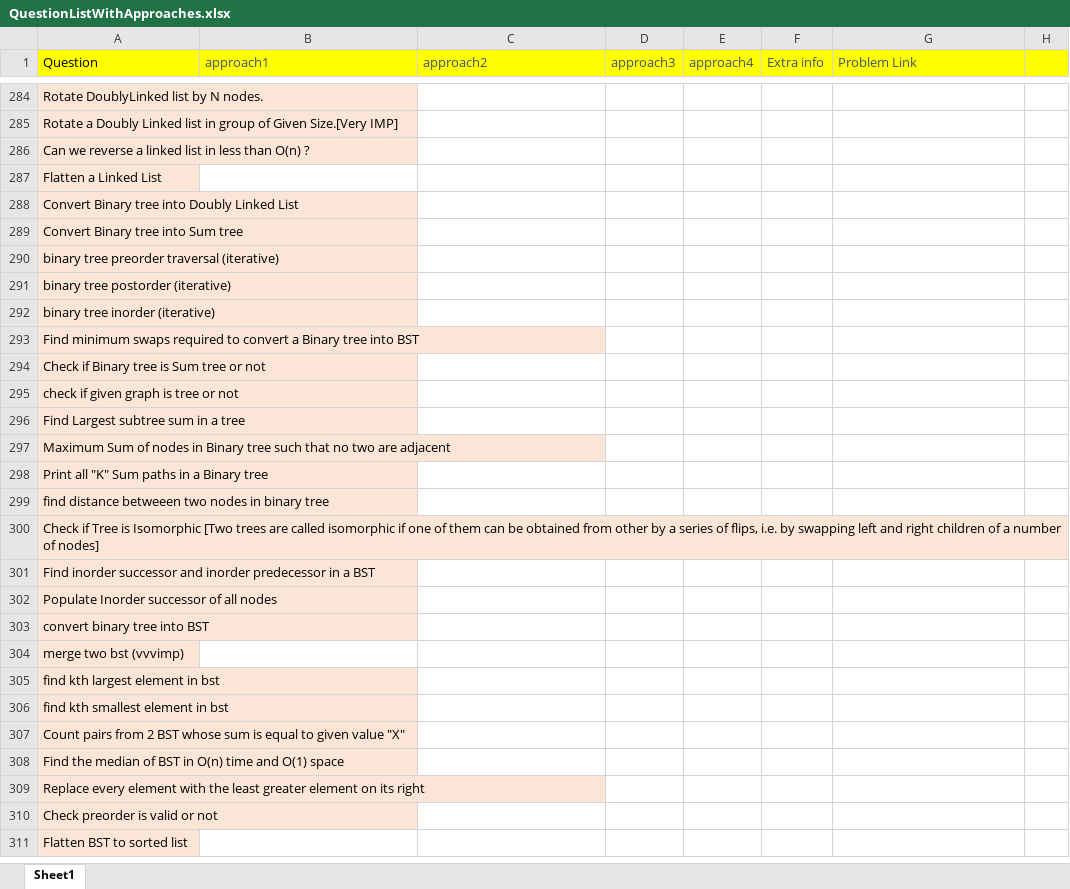
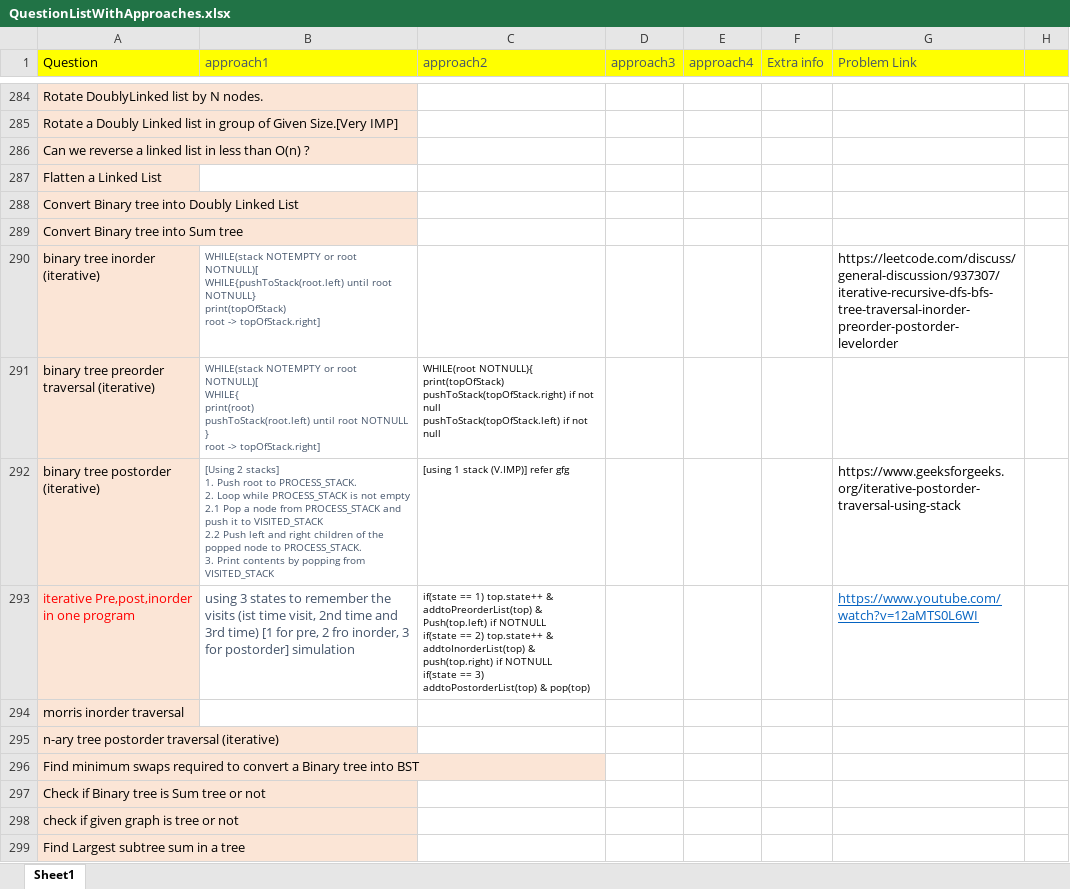
Before and after one commit to aksharkashyap/DSALGO, an Excel workbook: Applications/QuestionListWithApproaches.xlsx, sheet Sheet1, drawn as a sheet; only a part is shown, gaps mark what is left out; the shorter side is filled out with more unchanged rows; values as stored, in another font and other column widths than the file's, no borders; addresses are those after the commit; rows hold the shown columns only; ↵ is a line break in a cell; the diff names each change by its address in the sheet, - before the commit and + after, or states it on an @@ line.

```diff
--- a/Applications/QuestionListWithApproaches.xlsx (sheet Sheet1)
+++ b/Applications/QuestionListWithApproaches.xlsx (sheet Sheet1)
+row 290: binary tree inorder (iterative) | WHILE(stack NOTEMPTY or root NOTNULL)[ ↵ WHILE{pushToStack(root.left) until root NOTNULL} ↵ print(topOfStack) ↵ root -> topOfStack.right] |  |  |  |  | https://leetcode.com/discuss/general-discussion/937307/iterative-recursive-dfs-bfs-tree-traversal-inorder-preorder-postorder-levelorder
-B291 (approach1): (empty)
+B291 (approach1): WHILE(stack NOTEMPTY or root NOTNULL)[ ↵ WHILE{ ↵ print(root) ↵ pushToStack(root.left) until root NOTNULL ↵ } ↵ root -> topOfStack.right]
-C291 (approach2): (empty)
+C291 (approach2): WHILE(root NOTNULL){ ↵ print(topOfStack) ↵ pushToStack(topOfStack.right) if not null ↵ pushToStack(topOfStack.left) if not null
-B292 (approach1): (empty)
+B292 (approach1): [Using 2 stacks] ↵ 1. Push root to PROCESS_STACK. ↵ 2. Loop while PROCESS_STACK is not empty ↵ 2.1 Pop a node from PROCESS_STACK and push it to VISITED_STACK ↵ 2.2 Push left and right children of the popped node to PROCESS_STACK. ↵ 3. Print contents by popping from VISITED_STACK
-C292 (approach2): (empty)
+C292 (approach2): [using 1 stack (V.IMP)] refer gfg
-G292 (Problem Link): (empty)
+G292 (Problem Link): https://www.geeksforgeeks.org/iterative-postorder-traversal-using-stack
+row 293: iterative Pre,post,inorder in one program | using 3 states to remember the visits (ist time visit, 2nd time and 3rd time) [1 for pre, 2 fro inorder, 3 for postorder] simulation | if(state == 1) top.state++ & addtoPreorderList(top) & Push(top.left) if NOTNULL ↵ if(state == 2) top.state++ & addtoInorderList(top) & push(top.right) if NOTNULL ↵ if(state == 3) addtoPostorderList(top) & pop(top) |  |  |  | https://www.youtube.com/watch?v=12aMTS0L6WI
-A294 (Question): binary tree inorder (iterative)
+A294 (Question): morris inorder traversal
+row 295: n-ary tree postorder traversal (iterative)
```
Also changed, not shown: 4 other files.
